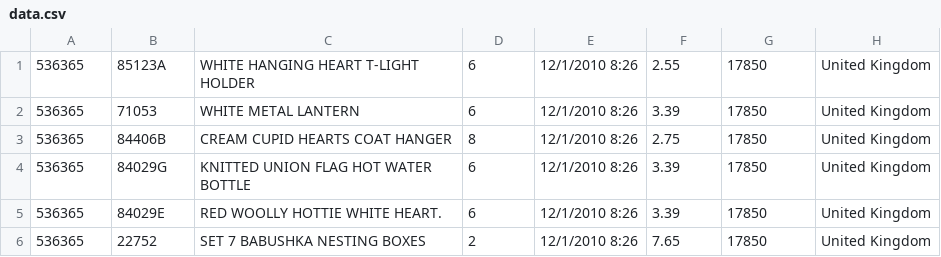
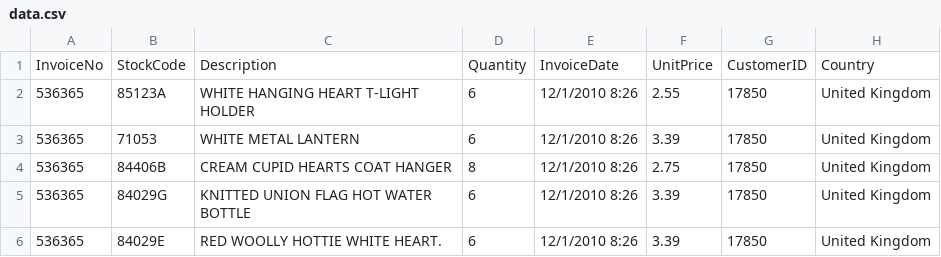
Before and after one commit to rismanobahar/e-commerce-machine-learning, a CSV file: data-clustering/data.csv, drawn as a sheet; only a part is shown; the shorter side is filled out with more unchanged rows.

```diff
--- a/data-clustering/data.csv
+++ b/data-clustering/data.csv
@@ -1 +1,2 @@
+InvoiceNo,StockCode,Description,Quantity,InvoiceDate,UnitPrice,CustomerID,Country
 536365,85123A,WHITE HANGING HEART T-LIGHT HOLDER,6,12/1/2010 8:26,2.55,17850,United Kingdom
```
Also changed, not shown: 1 other file.
